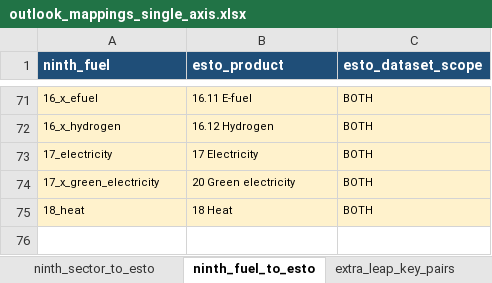
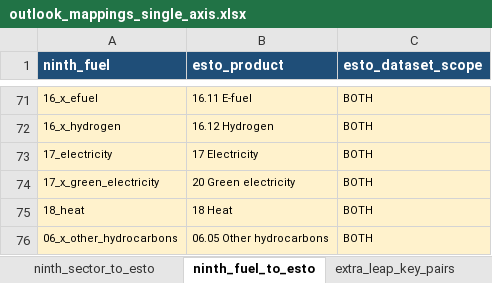
Before and after one commit to asia-pacific-energy-research-centre/leap_mappings, an Excel workbook: config/outlook_mappings_single_axis.xlsx, sheet ninth_fuel_to_esto, drawn as a sheet; only a part is shown, gaps mark what is left out; values as stored, in another font and other column widths than the file's, no borders; the diff names each change by its address in the sheet, - before the commit and + after, or states it on an @@ line.

Commit message:
codex: restore projected other hydrocarbon production
Add 06.05 Other hydrocarbons to the maintained Ninth target map, retain the existing 06.03/06.04 relationships, and keep the required Production product pairs in the generated LEAP catalogue.\n\nUse the latest available historical ESTO target composition when a projected year has no same-year allocation basis. Verified focused mapping/conversion tests (35 passed) and regenerated/promoted authorities plus Ninth conversion output.

```diff
--- a/config/outlook_mappings_single_axis.xlsx (sheet ninth_fuel_to_esto)
+++ b/config/outlook_mappings_single_axis.xlsx (sheet ninth_fuel_to_esto)
+row 76: 06_x_other_hydrocarbons | 06.05 Other hydrocarbons | BOTH
```
Also changed, not shown: charts or pictures, config/outlook_mappings_master.xlsx, 7 other files.
